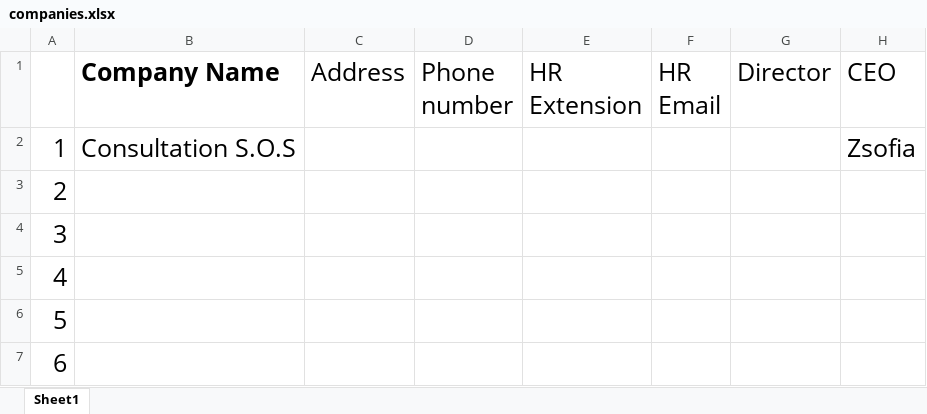
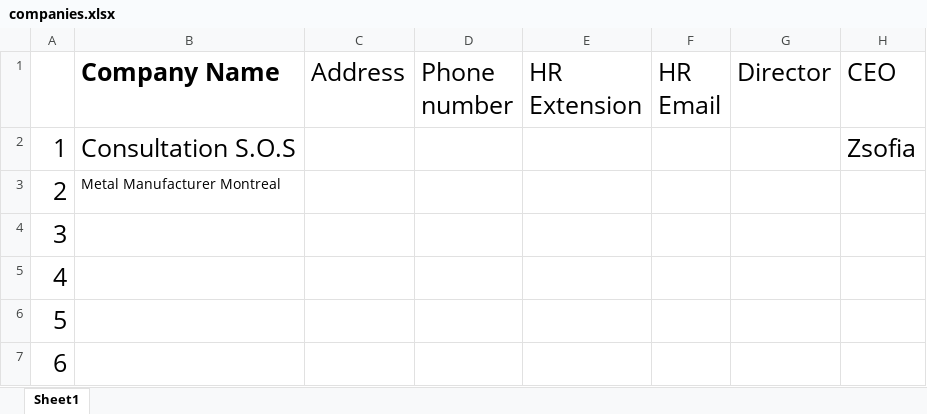
Before and after one commit to adinashby-lasalle-college/internship-search-log-adinashby-2, an Excel workbook: companies.xlsx, sheet Sheet1, drawn as a sheet; values as stored, in another font and other column widths than the file's, no borders; the diff names each change by its address in the sheet, - before the commit and + after, or states it on an @@ line.

Commit message:
Added Company Metal Manu.

```diff
--- a/companies.xlsx (sheet Sheet1)
+++ b/companies.xlsx (sheet Sheet1)
-B3 (Company Name): (empty)
+B3 (Company Name): Metal Manufacturer Montreal
```
